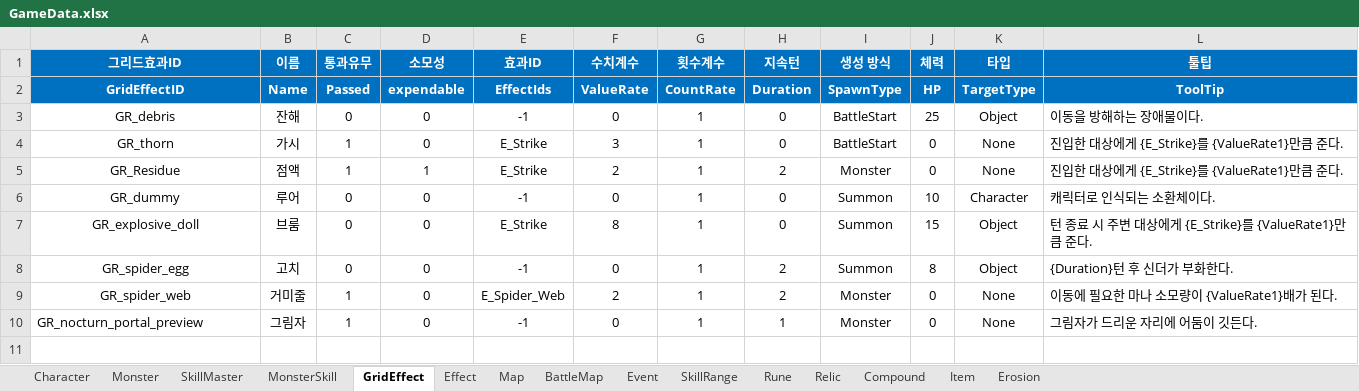
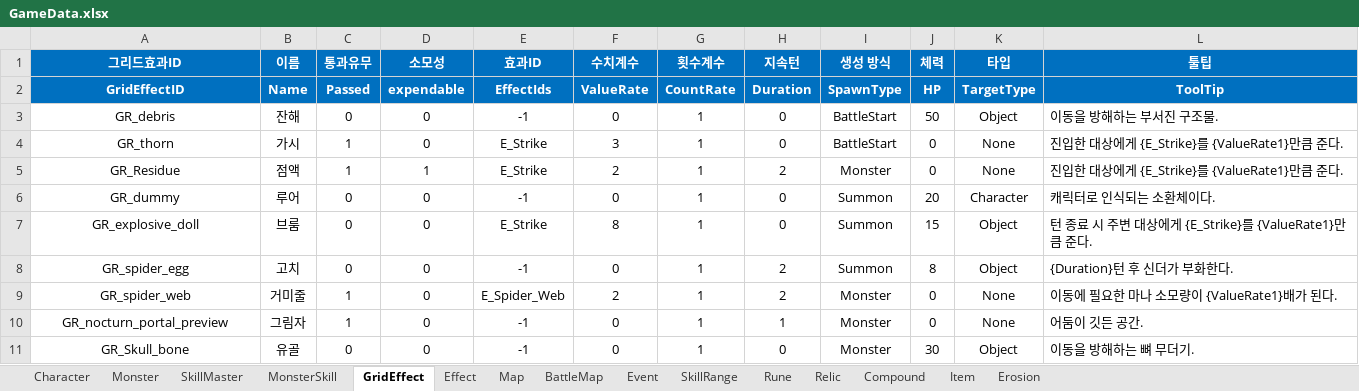
Before and after one commit to BIRANG22/RELIC, an Excel workbook: Assets/ExcelSource/GameData.xlsx, sheet GridEffect, drawn as a sheet; values as stored, in another font and other column widths than the file's, no borders; the diff names each change by its address in the sheet, - before the commit and + after, or states it on an @@ line.

```diff
--- a/Assets/ExcelSource/GameData.xlsx (sheet GridEffect)
+++ b/Assets/ExcelSource/GameData.xlsx (sheet GridEffect)
-J3 (체력): 25
+J3 (체력): 50
-L3 (툴팁): 이동을 방해하는 장애물이다.
+L3 (툴팁): 이동을 방해하는 부서진 구조물.
-J6 (체력): 10
+J6 (체력): 20
-A10 alignment: left
+A10 alignment: center
-L10 (툴팁): 그림자가 드리운 자리에 어둠이 깃든다.
+L10 (툴팁): 어둠이 깃든 공간.
+row 11: GR_Skull_bone | 유골 | 0 | 0 | -1 | 0 | 1 | 0 | Monster | 30 | Object | 이동을 방해하는 뼈 무더기.
```
Also changed, not shown: sheet BattleMap, sheet MonsterSkill, sheet Effect, 9 other files.
